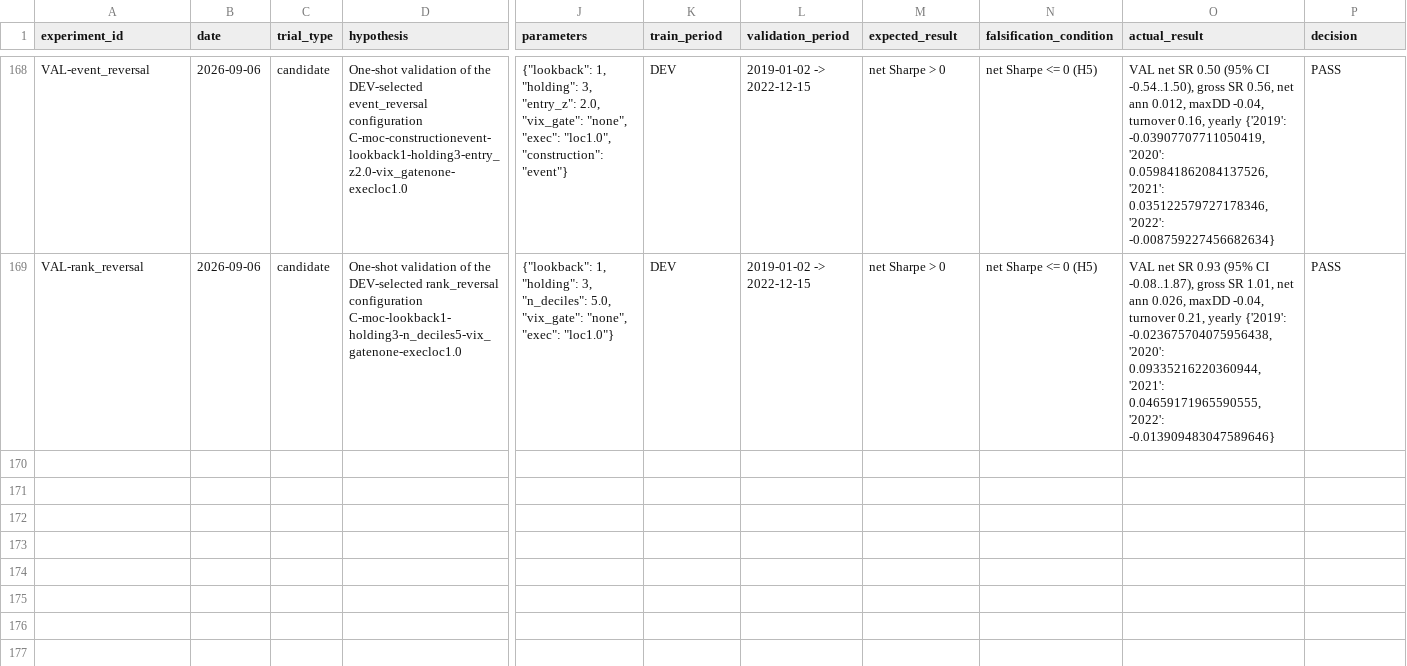
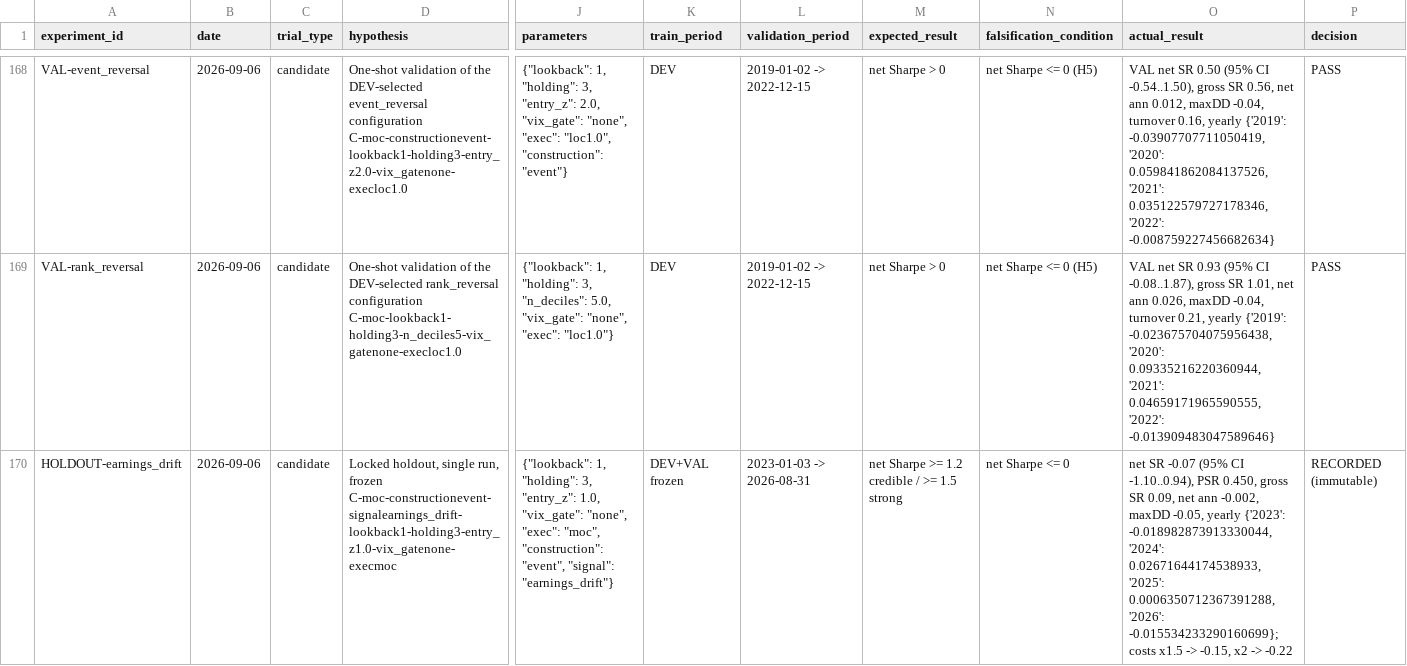
Before and after one commit to bhavya20051/stat-arb-research, a CSV file: 04_HYPOTHESIS_REGISTRY.csv, drawn as a sheet; only a part is shown, gaps mark what is left out; rows hold the shown columns only; the diff covers the shown part only; the diff names each change by its address in the sheet, - before the commit and + after, or states it on an @@ line.

```diff
--- a/04_HYPOTHESIS_REGISTRY.csv
+++ b/04_HYPOTHESIS_REGISTRY.csv
+row 170: HOLDOUT-earnings_drift | 2026-09-06 | candidate | Locked holdout, single run, frozen C-moc-constructionevent-signalearnings_drift-lookback1-holding3-entry_z1.0-vix_gatenone-execmoc | {"lookback": 1, "holding": 3, "entry_z": 1.0, "vix_gate": "none", "exec": "moc", "construction": "event", "signal": "earnings_drift"} | DEV+VAL frozen | 2023-01-03 -> 2026-08-31 | net Sharpe >= 1.2 credible / >= 1.5 strong | net Sharpe <= 0 | net SR -0.07 (95% CI -1.10..0.94), PSR 0.450, gross SR 0.09, net ann -0.002, maxDD -0.05, yearly {'2023': -0.018982873913330044, '2024': 0.02671644174538933, '2025': 0.0006350712367391288, '2026': -0.015534233290160699}; costs x1.5 -> -0.15, x2 -> -0.22 | RECORDED (immutable)
```
Also changed, not shown: 2 added rows elsewhere in this file, results/robustness/event_reversal/kill_tests.csv, results/robustness/rank_reversal/kill_tests.csv, 11 other files.
